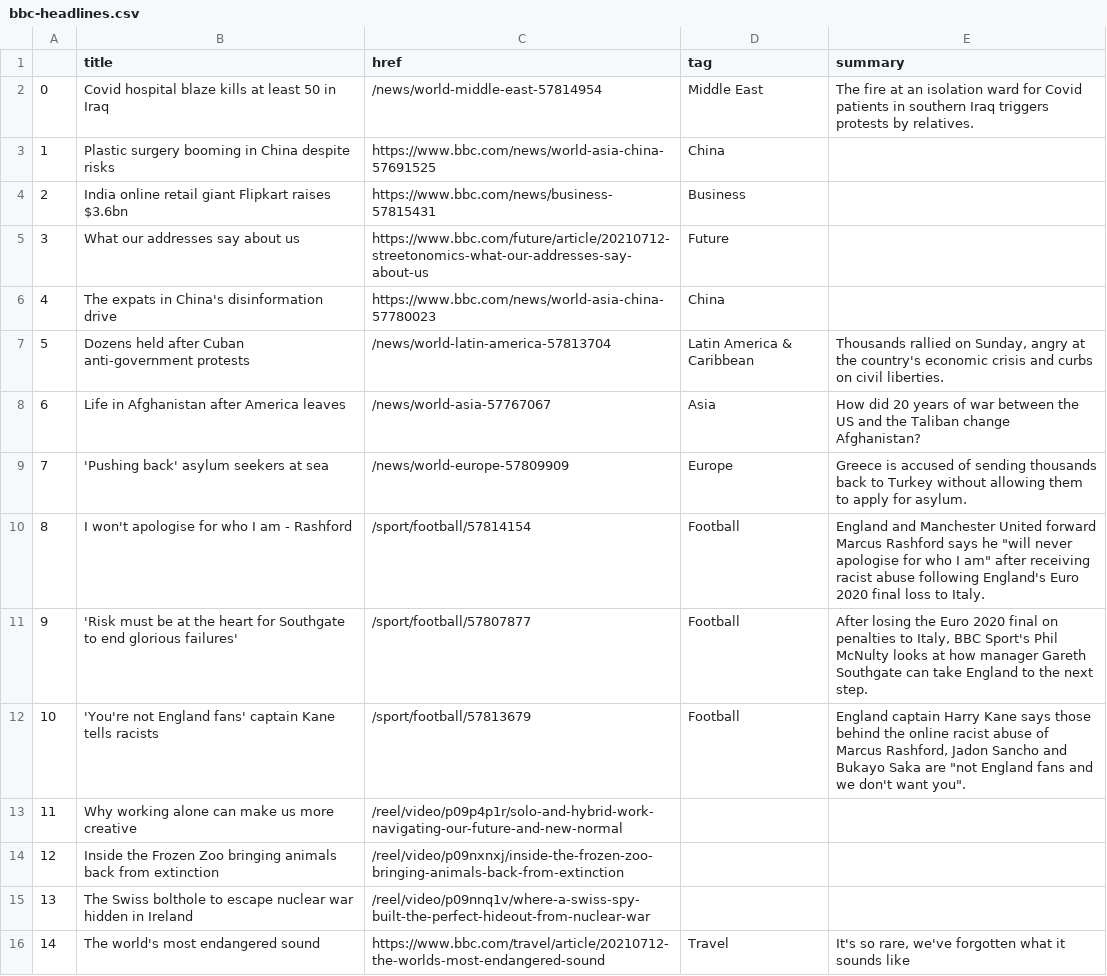
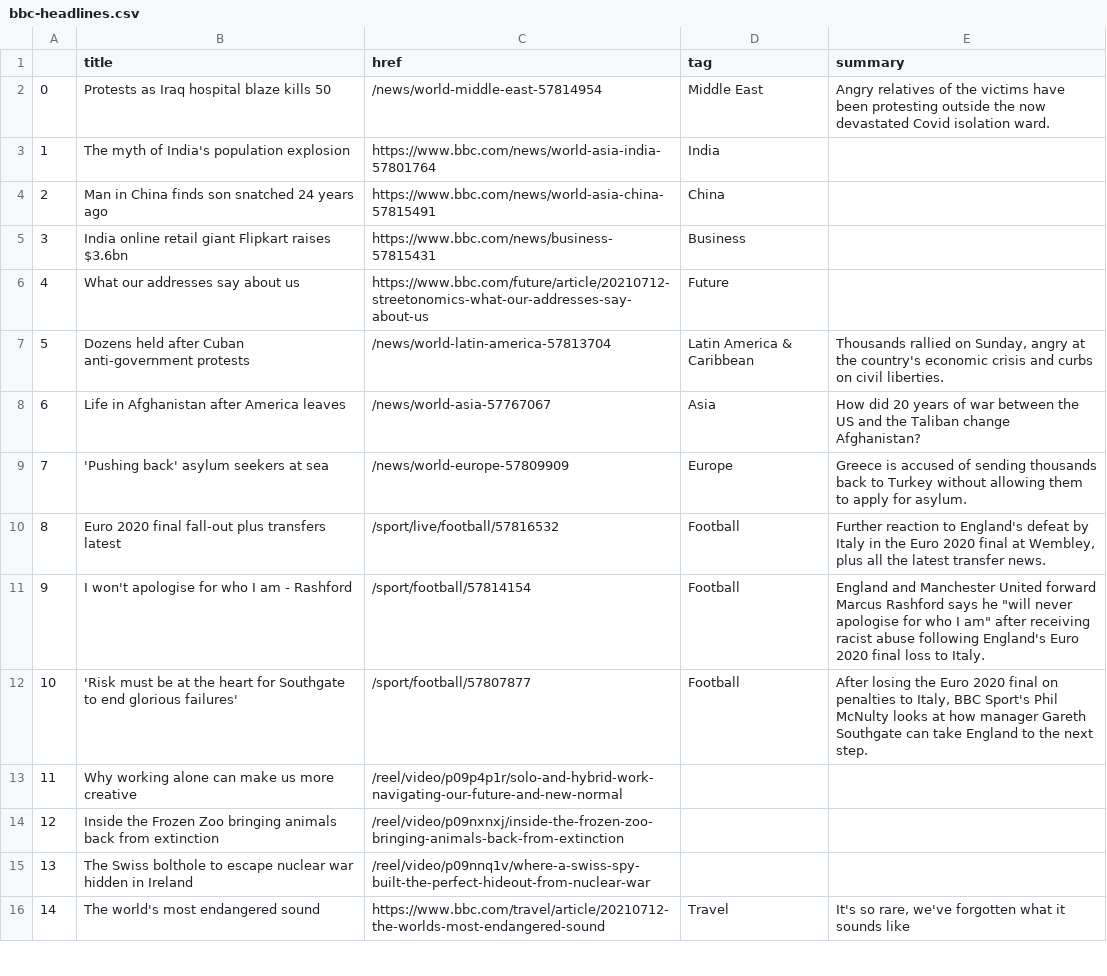
Before and after one commit to bronna/auto-scraper, a CSV file: bbc-headlines.csv, drawn as a sheet; only a part is shown.

```diff
--- a/bbc-headlines.csv
+++ b/bbc-headlines.csv
@@ -1,7 +1,7 @@
 ,title,href,tag,summary
-0,Covid hospital blaze kills at least 50 in Iraq,/news/world-middle-east-57814954,Middle East,The fire at an isolation ward for Covid patients in southern Iraq triggers protests by relatives.
-1,Plastic surgery booming in China despite risks,https://www.bbc.com/news/world-asia-china-57691525,China,
-2,India online retail giant Flipkart raises $3.6bn,https://www.bbc.com/news/business-57815431,Business,
-3,What our addresses say about us,https://www.bbc.com/future/article/20210712-streetonomics-what-our-addresses-say-about-us,Future,
-4,The expats in China's disinformation drive,https://www.bbc.com/news/world-asia-china-57780023,China,
+0,Protests as Iraq hospital blaze kills 50,/news/world-middle-east-57814954,Middle East,Angry relatives of the victims have been protesting outside the now devastated Covid isolation ward.
+1,The myth of India's population explosion,https://www.bbc.com/news/world-asia-india-57801764,India,
+2,Man in China finds son snatched 24 years ago,https://www.bbc.com/news/world-asia-china-57815491,China,
+3,India online retail giant Flipkart raises $3.6bn,https://www.bbc.com/news/business-57815431,Business,
+4,What our addresses say about us,https://www.bbc.com/future/article/20210712-streetonomics-what-our-addresses-say-about-us,Future,
 5,Dozens held after Cuban anti-government protests,/news/world-latin-america-57813704,Latin America & Caribbean,"Thousands rallied on Sunday, angry at the country's economic crisis and curbs on civil liberties."
@@ -9,5 +9,5 @@
 7,'Pushing back' asylum seekers at sea,/news/world-europe-57809909,Europe,Greece is accused of sending thousands back to Turkey without allowing them to apply for asylum.
-8,I won't apologise for who I am - Rashford,/sport/football/57814154,Football,"England and Manchester United forward Marcus Rashford says he ""will never apologise for who I am"" after receiving racist abuse following England's Euro 2020 final loss to Italy."
-9,'Risk must be at the heart for Southgate to end glorious failures',/sport/football/57807877,Football,"After losing the Euro 2020 final on penalties to Italy, BBC Sport's Phil McNulty looks at how manager Gareth Southgate can take England to the next step."
-10,'You're not England fans' captain Kane tells racists,/sport/football/57813679,Football,"England captain Harry Kane says those behind the online racist abuse of Marcus Rashford, Jadon Sancho and Bukayo Saka are ""not England fans and we don't want you""."
+8,Euro 2020 final fall-out plus transfers latest,/sport/live/football/57816532,Football,"Further reaction to England's defeat by Italy in the Euro 2020 final at Wembley, plus all the latest transfer news."
+9,I won't apologise for who I am - Rashford,/sport/football/57814154,Football,"England and Manchester United forward Marcus Rashford says he ""will never apologise for who I am"" after receiving racist abuse following England's Euro 2020 final loss to Italy."
+10,'Risk must be at the heart for Southgate to end glorious failures',/sport/football/57807877,Football,"After losing the Euro 2020 final on penalties to Italy, BBC Sport's Phil McNulty looks at how manager Gareth Southgate can take England to the next step."
 11,Why working alone can make us more creative,/reel/video/p09p4p1r/solo-and-hybrid-work-navigating-our-future-and-new-normal,,
```
